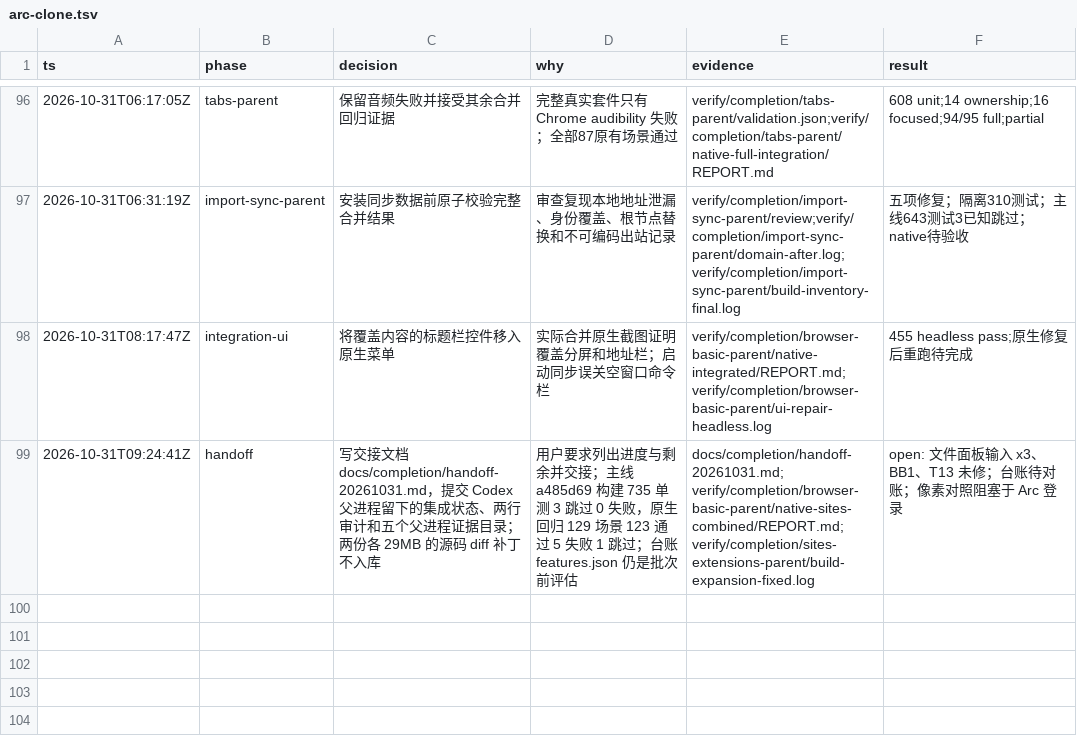
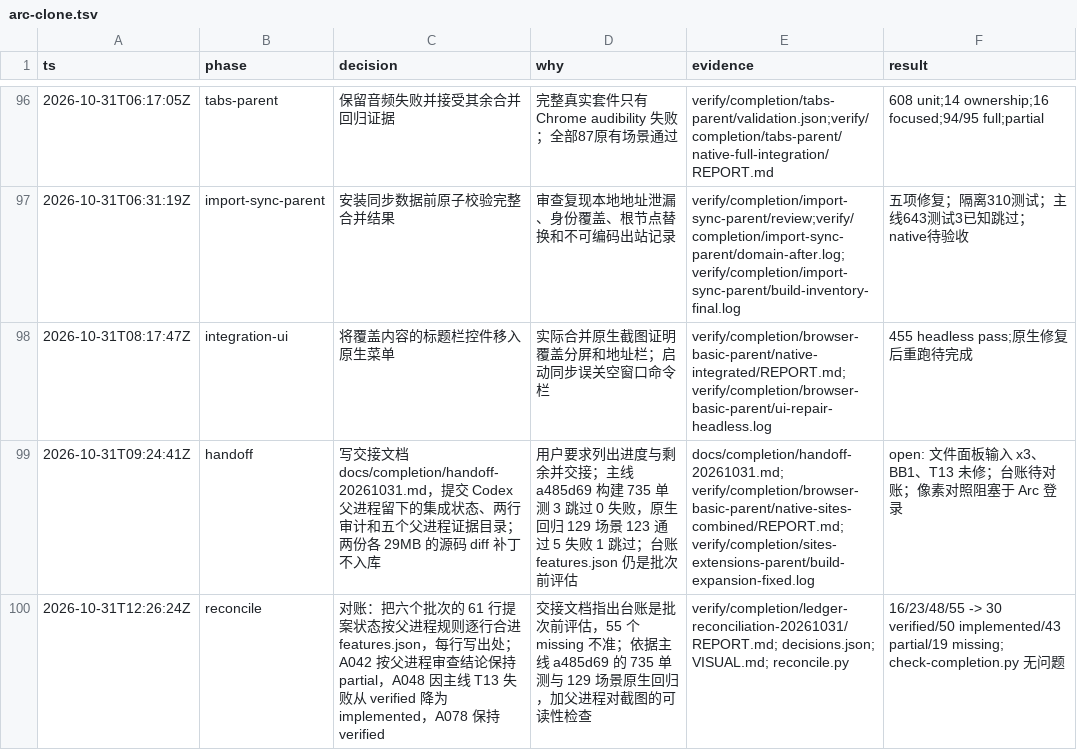
Before and after one commit to cyang2020/brk, a TSV file: .audit/arc-clone.tsv, drawn as a sheet; only a part is shown, gaps mark what is left out; the diff names each change by its address in the sheet, - before the commit and + after, or states it on an @@ line.

Commit message:
Reconcile the feature ledger with the merged batch evidence
Apply the 61 unmerged batch-proposal rows to features.json with explicit
parent decisions and provenance, bound to the main-source build (735 tests)
and the 129-scenario combined native run at b996339. A042 stays partial on
the parent review's restart-evidence finding; A048 drops to implemented
while T13 fails on main; A078 keeps verified. Record the rules, decisions
and capture inspection under verify/completion/ledger-reconciliation-20261031.

```diff
--- a/.audit/arc-clone.tsv
+++ b/.audit/arc-clone.tsv
+row 100: 2026-10-31T12:26:24Z | reconcile | 对账：把六个批次的 61 行提案状态按父进程规则逐行合进 features.json，每行写出处；A042 按父进程审查结论保持 partial，A048 因主线 T13 失败从 verified 降为 implemented，A078 保持 verified | 交接文档指出台账是批次前评估，55 个 missing 不准；依据主线 a485d69 的 735 单测与 129 场景原生回归，加父进程对截图的可读性检查 | verify/completion/ledger-reconciliation-20261031/REPORT.md; decisions.json; VISUAL.md; reconcile.py | 16/23/48/55 -> 30 verified/50 implemented/43 partial/19 missing; check-completion.py 无问题
```
Also changed, not shown: 3 other files.
